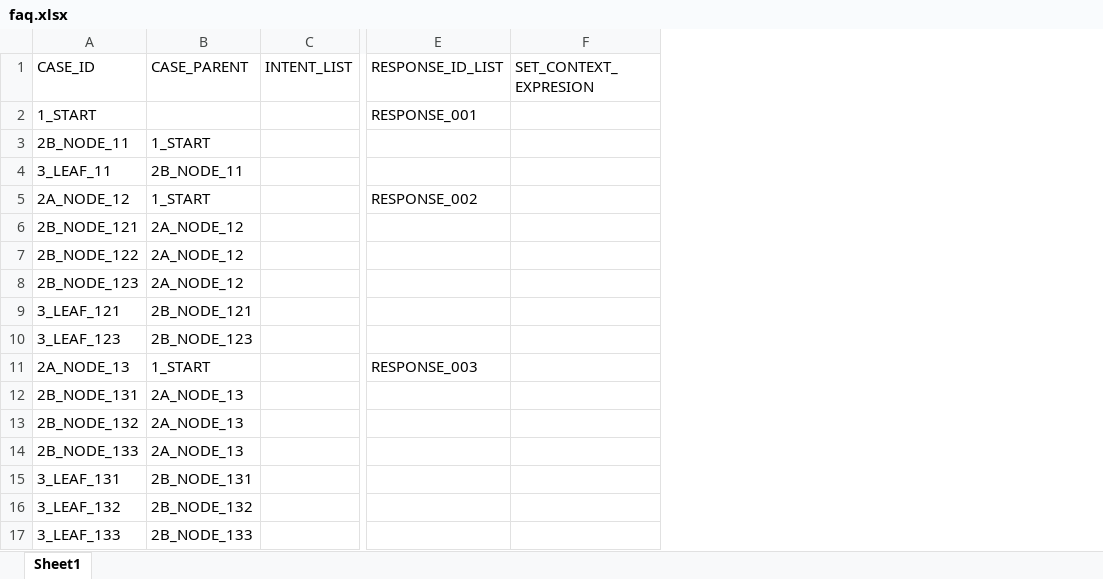
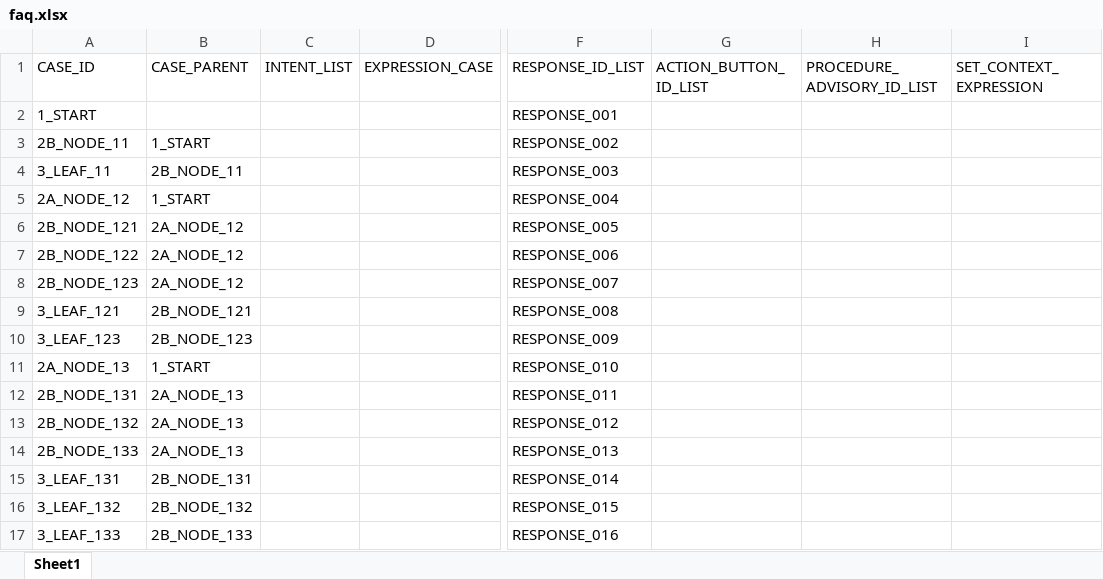
Before and after one commit to hfcs/dialog_poc, an Excel workbook: faq.xlsx, sheet Sheet1, drawn as a sheet; only a part is shown, gaps mark what is left out; values as stored, in another font and other column widths than the file's, no borders; removed rows and columns are numbered as before the commit, all else as after; the diff names each change by its address in the sheet, - before the commit and + after, or states it on an @@ line.

Commit message:
clean up faq excel

```diff
--- a/faq.xlsx (sheet Sheet1)
+++ b/faq.xlsx (sheet Sheet1)
+column D (EXPRESSION_CASE), empty
-column F (SET_CONTEXT_EXPRESION), empty
+column G (ACTION_BUTTON_ID_LIST), empty
+column H (PROCEDURE_ADVISORY_ID_LIST), empty
+column I (SET_CONTEXT_EXPRESSION), empty
-F3 (RESPONSE_ID_LIST): (empty)
+F3 (RESPONSE_ID_LIST): RESPONSE_002
-F4 (RESPONSE_ID_LIST): (empty)
+F4 (RESPONSE_ID_LIST): RESPONSE_003
-F5 (RESPONSE_ID_LIST): RESPONSE_002
+F5 (RESPONSE_ID_LIST): RESPONSE_004
-F6 (RESPONSE_ID_LIST): (empty)
+F6 (RESPONSE_ID_LIST): RESPONSE_005
-F7 (RESPONSE_ID_LIST): (empty)
+F7 (RESPONSE_ID_LIST): RESPONSE_006
-F8 (RESPONSE_ID_LIST): (empty)
+F8 (RESPONSE_ID_LIST): RESPONSE_007
-F9 (RESPONSE_ID_LIST): (empty)
+F9 (RESPONSE_ID_LIST): RESPONSE_008
-F10 (RESPONSE_ID_LIST): (empty)
+F10 (RESPONSE_ID_LIST): RESPONSE_009
-F11 (RESPONSE_ID_LIST): RESPONSE_003
+F11 (RESPONSE_ID_LIST): RESPONSE_010
-F12 (RESPONSE_ID_LIST): (empty)
+F12 (RESPONSE_ID_LIST): RESPONSE_011
-F13 (RESPONSE_ID_LIST): (empty)
+F13 (RESPONSE_ID_LIST): RESPONSE_012
-F14 (RESPONSE_ID_LIST): (empty)
+F14 (RESPONSE_ID_LIST): RESPONSE_013
-F15 (RESPONSE_ID_LIST): (empty)
+F15 (RESPONSE_ID_LIST): RESPONSE_014
-F16 (RESPONSE_ID_LIST): (empty)
+F16 (RESPONSE_ID_LIST): RESPONSE_015
-F17 (RESPONSE_ID_LIST): (empty)
+F17 (RESPONSE_ID_LIST): RESPONSE_016
```
